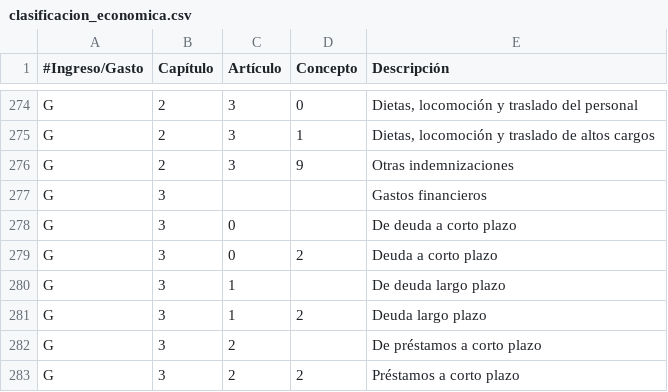
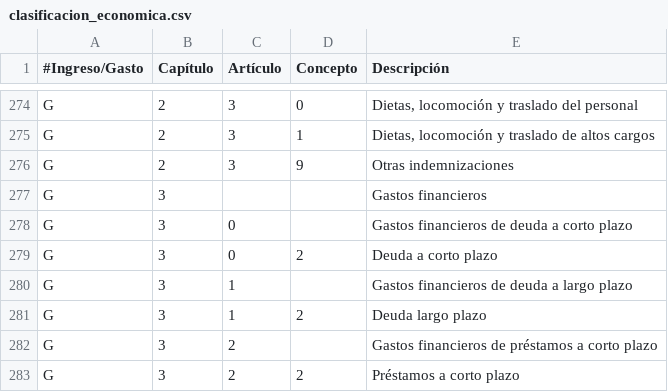
Before and after one commit to civio/presupuesto-hernani, a CSV file: data/es/clasificacion_economica.csv, drawn as a sheet; only a part is shown, gaps mark what is left out; the diff covers the shown part only.

```diff
--- a/data/es/clasificacion_economica.csv
+++ b/data/es/clasificacion_economica.csv
@@ -277,7 +277,7 @@ G,2,3,9,"Otras indemnizaciones"
 G,3,,,"Gastos financieros"
-G,3,0,,"De deuda a corto plazo"
+G,3,0,,"Gastos financieros de deuda a corto plazo"
 G,3,0,2,"Deuda a corto plazo"
-G,3,1,,"De deuda largo plazo"
+G,3,1,,"Gastos financieros de deuda a largo plazo"
 G,3,1,2,"Deuda largo plazo"
-G,3,2,,"De préstamos a corto plazo"
+G,3,2,,"Gastos financieros de préstamos a corto plazo"
 G,3,2,2,"Préstamos a corto plazo"
```
Also changed, not shown: 43 edited cells elsewhere in this file, data/eu/clasificacion_economica.csv.
